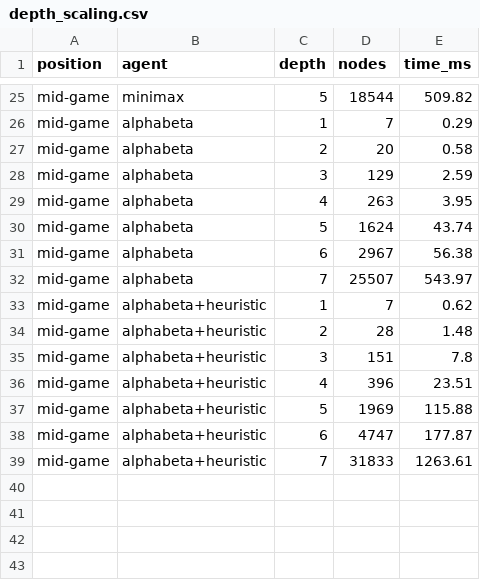
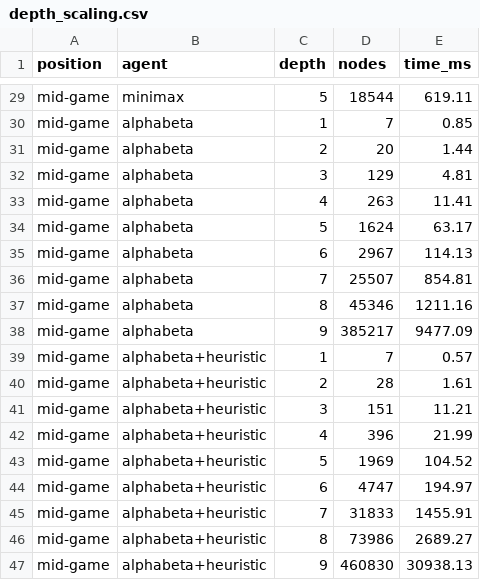
Before and after one commit to sharancreates/connect-four, a CSV file: docs/results/depth_scaling.csv, drawn as a sheet; only a part is shown, gaps mark what is left out; addresses are those after the commit; the diff covers the shown part only; the diff names each change by its address in the sheet, - before the commit and + after, or states it on an @@ line.

```diff
--- a/docs/results/depth_scaling.csv
+++ b/docs/results/depth_scaling.csv
-E29 (time_ms): 509.82
+E29 (time_ms): 619.11
-E30 (time_ms): 0.29
+E30 (time_ms): 0.85
-E31 (time_ms): 0.58
+E31 (time_ms): 1.44
-E32 (time_ms): 2.59
+E32 (time_ms): 4.81
-E33 (time_ms): 3.95
+E33 (time_ms): 11.41
-E34 (time_ms): 43.74
+E34 (time_ms): 63.17
-E35 (time_ms): 56.38
+E35 (time_ms): 114.13
-E36 (time_ms): 543.97
+E36 (time_ms): 854.81
+row 37: mid-game | alphabeta | 8 | 45346 | 1211.16
+row 38: mid-game | alphabeta | 9 | 385217 | 9477.09
-E39 (time_ms): 0.62
+E39 (time_ms): 0.57
-E40 (time_ms): 1.48
+E40 (time_ms): 1.61
-E41 (time_ms): 7.8
+E41 (time_ms): 11.21
-E42 (time_ms): 23.51
+E42 (time_ms): 21.99
-E43 (time_ms): 115.88
+E43 (time_ms): 104.52
-E44 (time_ms): 177.87
+E44 (time_ms): 194.97
-E45 (time_ms): 1263.61
+E45 (time_ms): 1455.91
+row 46: mid-game | alphabeta+heuristic | 8 | 73986 | 2689.27
+row 47: mid-game | alphabeta+heuristic | 9 | 460830 | 30938.13
```
Also changed, not shown: 4 added rows and 23 edited cells elsewhere in this file, 4 other files.
